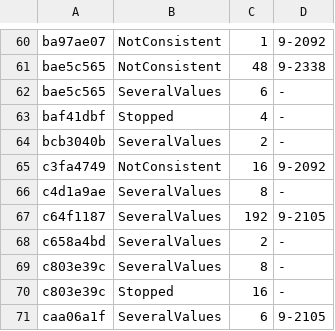
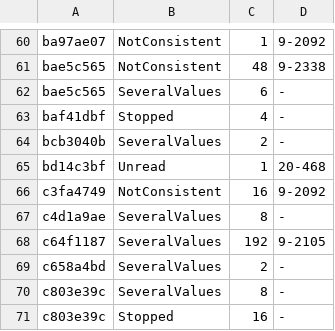
Before and after one commit to conundrumer/arc-workspace, a TSV file: src/arclog_convert/unreproduced.tsv, drawn as a sheet; only a part is shown, gaps mark what is left out; the shorter side is filled out with more unchanged rows; the diff names each change by its address in the sheet, - before the commit and + after, or states it on an @@ line.

```diff
--- a/src/arclog_convert/unreproduced.tsv
+++ b/src/arclog_convert/unreproduced.tsv
+row 65: bd14c3bf | Unread | 1 | 20-468
```
Also changed, not shown: src/arclog_convert/row_parity.tsv, 5 other files.
